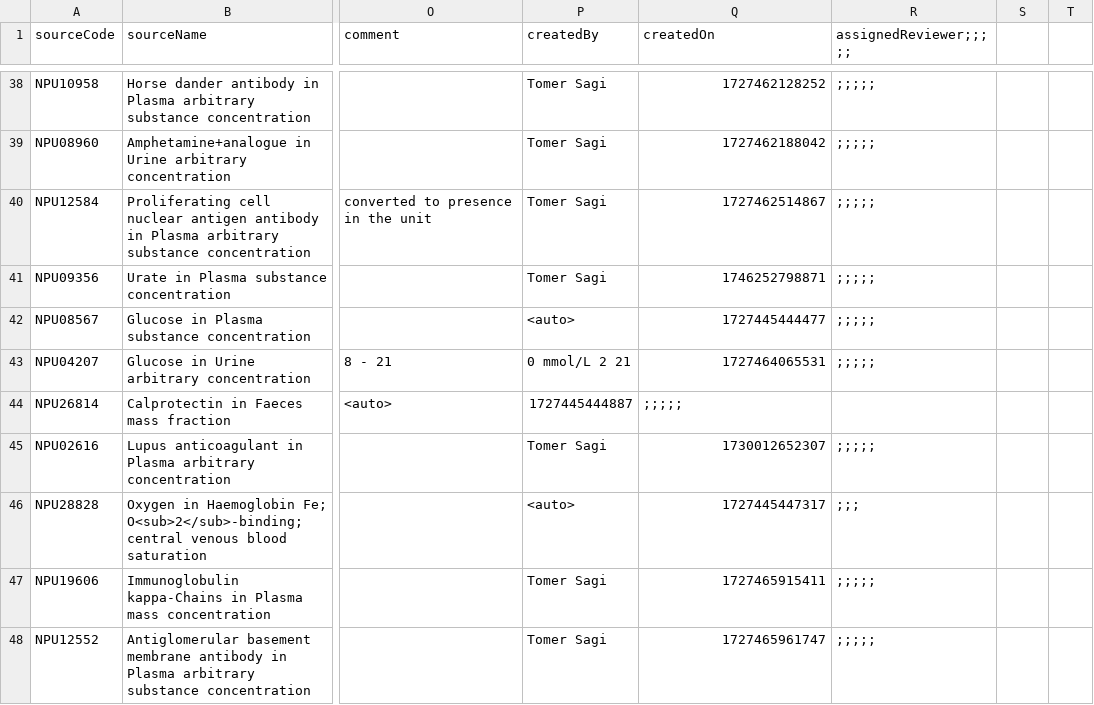
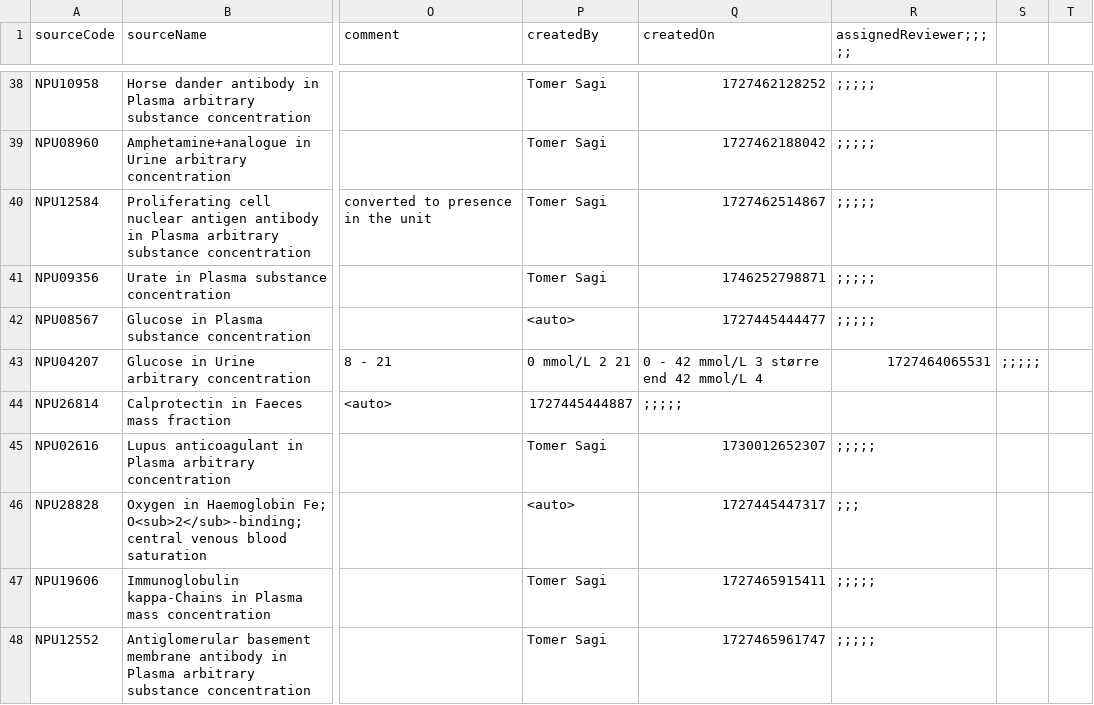
Before and after one commit to ohdsi-denmark/danish_medical_vocabularies_to_OMOP, a CSV file: NPU_mapping_99_USAGI (NPU).csv, drawn as a sheet; only a part is shown, gaps mark what is left out; the diff names each change by its address in the sheet, - before the commit and + after, or states it on an @@ line.

Commit message:
Update NPU_mapping_99_USAGI (NPU).csv

```diff
--- a/NPU_mapping_99_USAGI (NPU).csv
+++ b/NPU_mapping_99_USAGI (NPU).csv
-Q43 (createdOn): 1727464065531
+Q43 (createdOn): 0 - 42 mmol/L 3 større end 42 mmol/L 4
-R43 (assignedReviewer;;;;;): ;;;;;
+R43 (assignedReviewer;;;;;): 1727464065531
-S43: (empty)
+S43: ;;;;;
```
